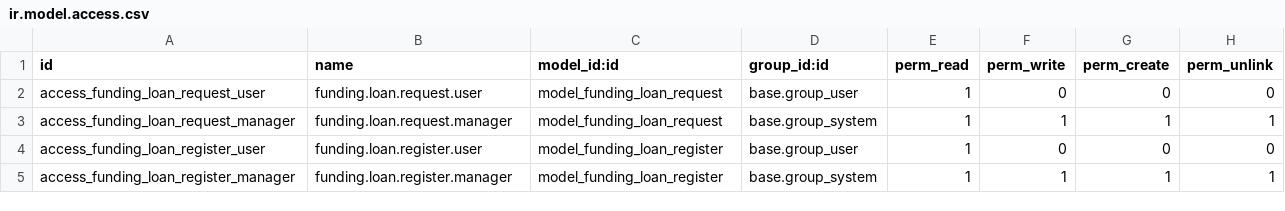
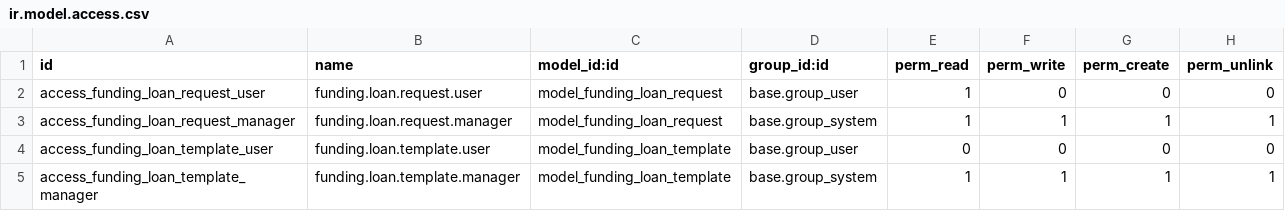
Before and after one commit to somitcoop/funding-campaign, a CSV file: funding_campaign_loan/security/ir.model.access.csv, drawn as a sheet.

```diff
--- a/funding_campaign_loan/security/ir.model.access.csv
+++ b/funding_campaign_loan/security/ir.model.access.csv
@@ -3,3 +3,3 @@ access_funding_loan_request_user,funding.loan.request.user,model_funding_loan_re
 access_funding_loan_request_manager,funding.loan.request.manager,model_funding_loan_request,base.group_system,1,1,1,1
-access_funding_loan_register_user,funding.loan.register.user,model_funding_loan_register,base.group_user,1,0,0,0
-access_funding_loan_register_manager,funding.loan.register.manager,model_funding_loan_register,base.group_system,1,1,1,1
+access_funding_loan_template_user,funding.loan.template.user,model_funding_loan_template,base.group_user,0,0,0,0
+access_funding_loan_template_manager,funding.loan.template.manager,model_funding_loan_template,base.group_system,1,1,1,1
```
Also changed, not shown: 19 other files.
